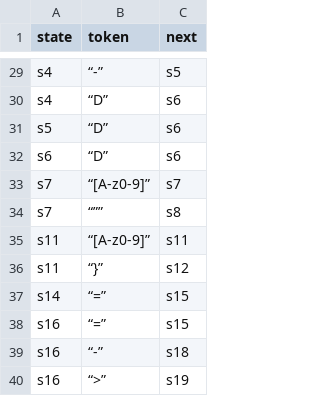
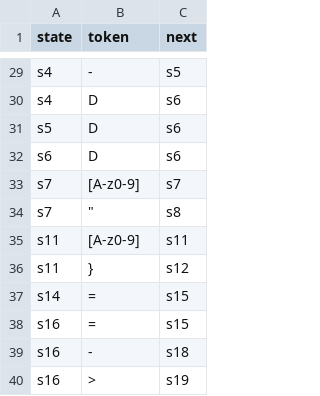
Before and after one commit to jurandirs/mgol2ccompiler, a CSV file: tables/tab_transitions.csv, drawn as a sheet; only a part is shown, gaps mark what is left out; the diff covers the shown part only; the diff names each change by its address in the sheet, - before the commit and + after, or states it on an @@ line.

```diff
--- a/tables/tab_transitions.csv
+++ b/tables/tab_transitions.csv
-B29 (token): “-”
+B29 (token): -
-B30:B32 (token): “D”
+B30:B32 (token): D
-B33 (token): “[A-z0-9]”
+B33 (token): [A-z0-9]
-B34 (token): “””
+B34 (token): "
-B35 (token): “[A-z0-9]”
+B35 (token): [A-z0-9]
-B36 (token): “}”
+B36 (token): }
-B37:B38 (token): “=”
+B37:B38 (token): =
-B39 (token): “-”
+B39 (token): -
-B40 (token): “>”
+B40 (token): >
```
Also changed, not shown: 27 edited cells elsewhere in this file, 6 other files.
